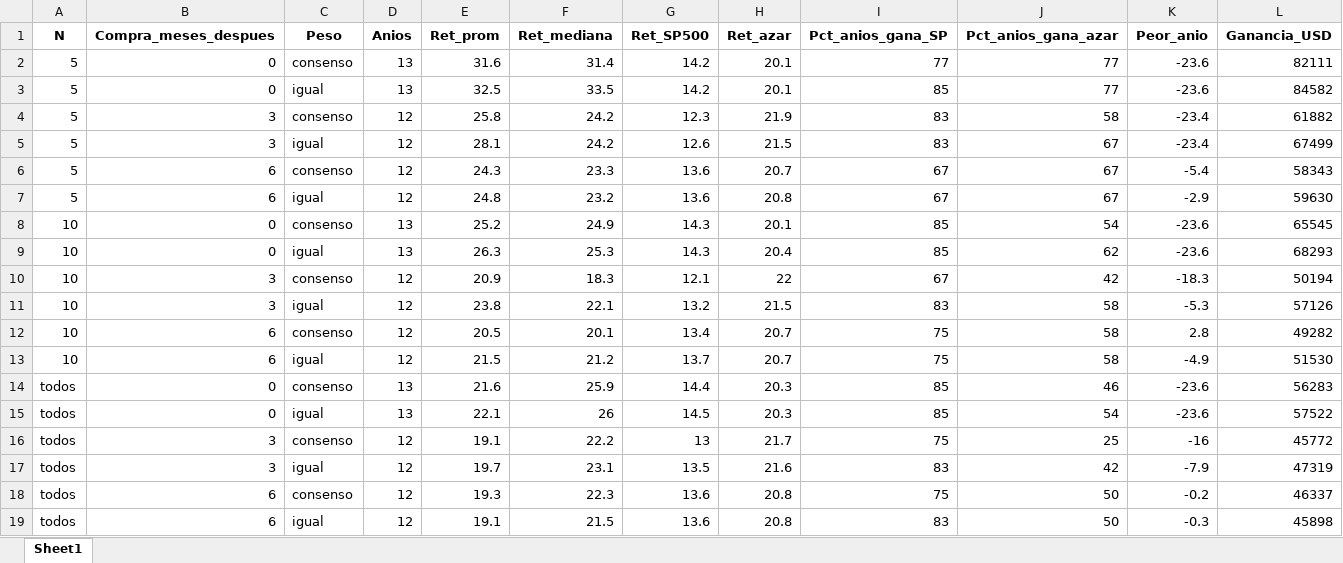
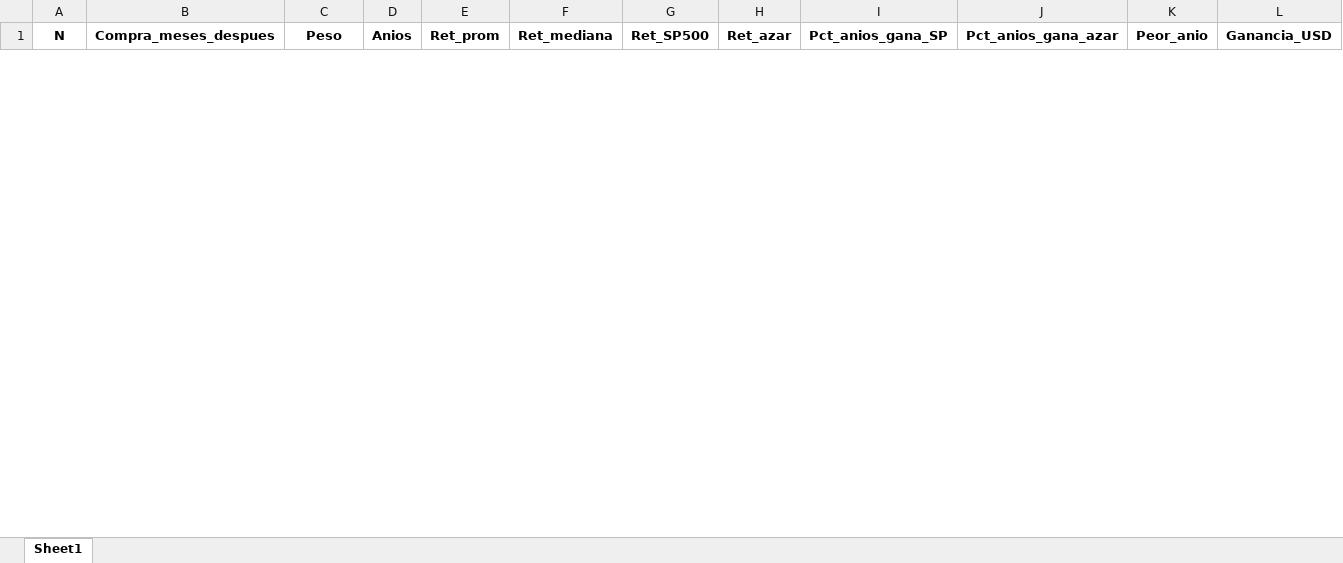
Before and after one commit to Marco23rubio/Stocks, an Excel workbook: Backtest_resumen.xlsx, sheet Sheet1, drawn as a sheet; only a part is shown; values as stored, in another font and other column widths than the file's, no borders; removed rows and columns are numbered as before the commit, all else as after; rows hold the shown columns only; the diff covers the shown part only; the diff names each change by its address in the sheet, - before the commit and + after, or states it on an @@ line.

```diff
--- a/Backtest_resumen.xlsx (sheet Sheet1)
+++ b/Backtest_resumen.xlsx (sheet Sheet1)
-row 2: 5 | 0 | consenso | 13 | 31.6 | 31.4 | 14.2 | 20.1 | 77 | 77 | -23.6 | 82111
-row 3: 5 | 0 | igual | 13 | 32.5 | 33.5 | 14.2 | 20.1 | 85 | 77 | -23.6 | 84582
-row 4: 5 | 3 | consenso | 12 | 25.8 | 24.2 | 12.3 | 21.9 | 83 | 58 | -23.4 | 61882
-row 5: 5 | 3 | igual | 12 | 28.1 | 24.2 | 12.6 | 21.5 | 83 | 67 | -23.4 | 67499
-row 6: 5 | 6 | consenso | 12 | 24.3 | 23.3 | 13.6 | 20.7 | 67 | 67 | -5.4 | 58343
-row 7: 5 | 6 | igual | 12 | 24.8 | 23.2 | 13.6 | 20.8 | 67 | 67 | -2.9 | 59630
-row 8: 10 | 0 | consenso | 13 | 25.2 | 24.9 | 14.3 | 20.1 | 85 | 54 | -23.6 | 65545
-row 9: 10 | 0 | igual | 13 | 26.3 | 25.3 | 14.3 | 20.4 | 85 | 62 | -23.6 | 68293
-row 10: 10 | 3 | consenso | 12 | 20.9 | 18.3 | 12.1 | 22 | 67 | 42 | -18.3 | 50194
-row 11: 10 | 3 | igual | 12 | 23.8 | 22.1 | 13.2 | 21.5 | 83 | 58 | -5.3 | 57126
-row 12: 10 | 6 | consenso | 12 | 20.5 | 20.1 | 13.4 | 20.7 | 75 | 58 | 2.8 | 49282
-row 13: 10 | 6 | igual | 12 | 21.5 | 21.2 | 13.7 | 20.7 | 75 | 58 | -4.9 | 51530
-row 14: todos | 0 | consenso | 13 | 21.6 | 25.9 | 14.4 | 20.3 | 85 | 46 | -23.6 | 56283
-row 15: todos | 0 | igual | 13 | 22.1 | 26 | 14.5 | 20.3 | 85 | 54 | -23.6 | 57522
-row 16: todos | 3 | consenso | 12 | 19.1 | 22.2 | 13 | 21.7 | 75 | 25 | -16 | 45772
-row 17: todos | 3 | igual | 12 | 19.7 | 23.1 | 13.5 | 21.6 | 83 | 42 | -7.9 | 47319
-row 18: todos | 6 | consenso | 12 | 19.3 | 22.3 | 13.6 | 20.8 | 75 | 50 | -0.2 | 46337
-row 19: todos | 6 | igual | 12 | 19.1 | 21.5 | 13.6 | 20.8 | 83 | 50 | -0.3 | 45898
```
Also changed, not shown: 18 added rows elsewhere in this sheet, Backtest_por_anio.xlsx, Backtest_rebalanceo_anual.xlsx, 3 other files.
